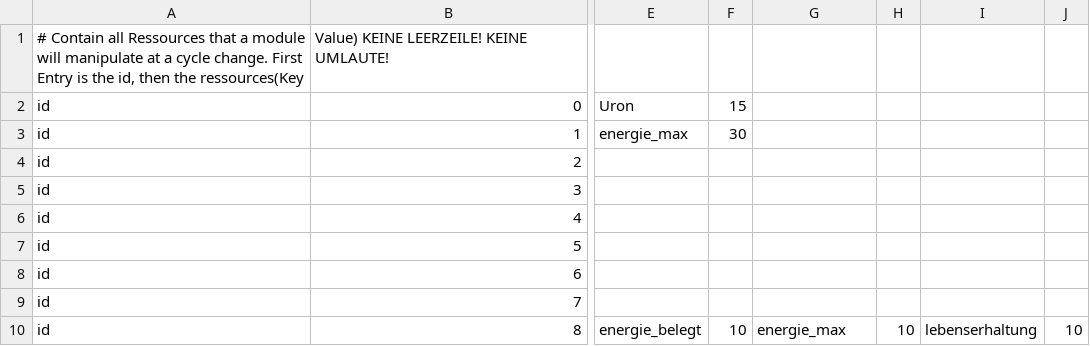
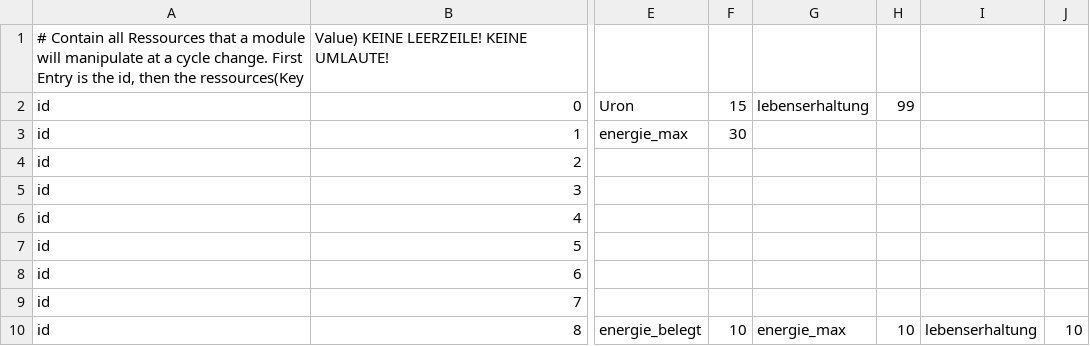
Before and after one commit to ziegelstein/toast-galaxy, a CSV file: mafia_game/data/module_data/module_resources.csv, drawn as a sheet; only a part is shown, gaps mark what is left out; the diff names each change by its address in the sheet, - before the commit and + after, or states it on an @@ line.

Commit message:
Update module_resources.csv

```diff
--- a/mafia_game/data/module_data/module_resources.csv
+++ b/mafia_game/data/module_data/module_resources.csv
-G2: (empty)
+G2: lebenserhaltung
-H2: (empty)
+H2: 99
```
